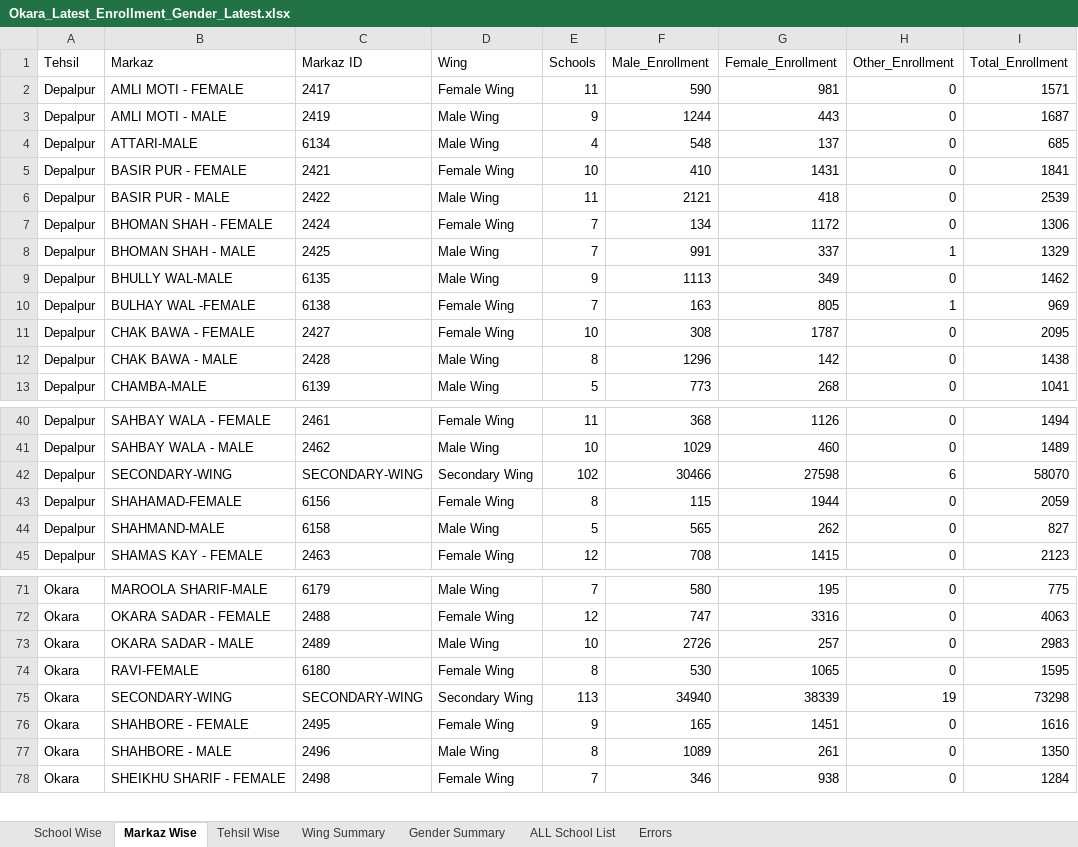
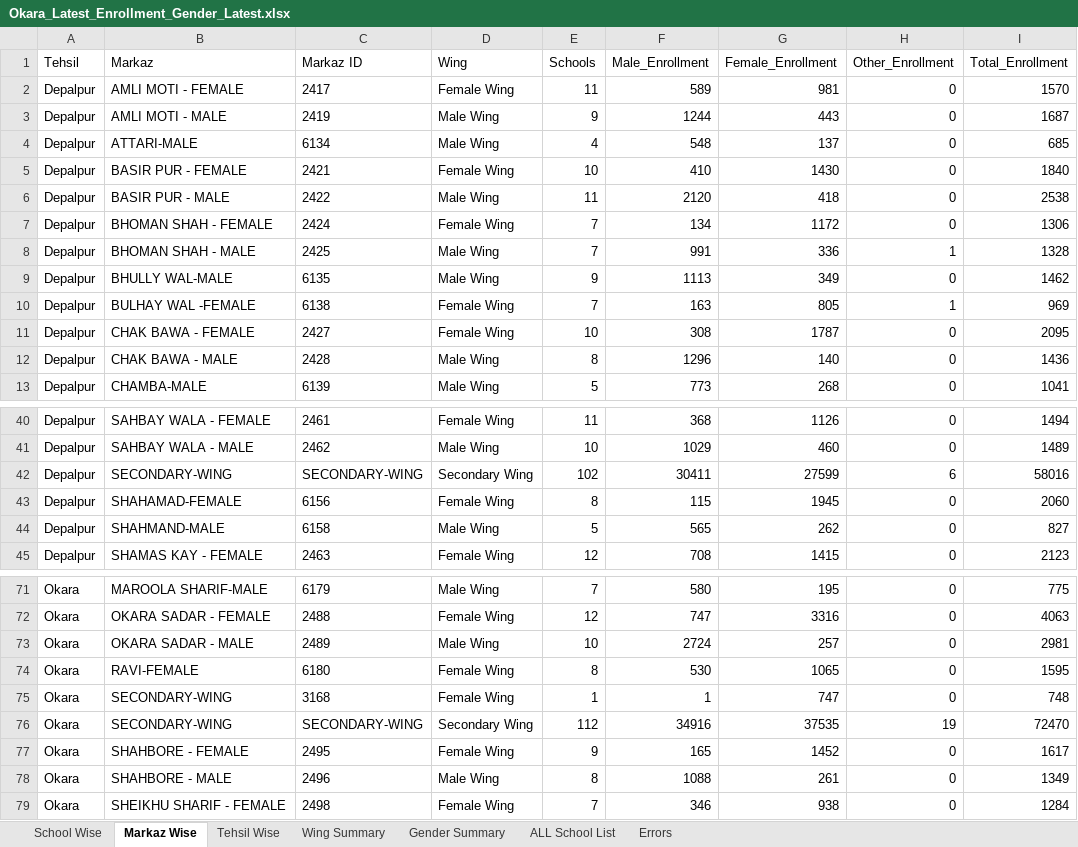
Before and after one commit to sajidaeo39/okara-enrollment-live, an Excel workbook: data/Okara_Latest_Enrollment_Gender_Latest.xlsx, sheet Markaz Wise, drawn as a sheet; only a part is shown, gaps mark what is left out; values as stored, in another font and other column widths than the file's, no borders; addresses are those after the commit; the diff covers the shown part only; the diff names each change by its address in the sheet, - before the commit and + after, or states it on an @@ line.

```diff
--- a/data/Okara_Latest_Enrollment_Gender_Latest.xlsx (sheet Markaz Wise)
+++ b/data/Okara_Latest_Enrollment_Gender_Latest.xlsx (sheet Markaz Wise)
-F2 (Male_Enrollment): 590
+F2 (Male_Enrollment): 589
-I2 (Total_Enrollment): 1571
+I2 (Total_Enrollment): 1570
-G5 (Female_Enrollment): 1431
+G5 (Female_Enrollment): 1430
-I5 (Total_Enrollment): 1841
+I5 (Total_Enrollment): 1840
-F6 (Male_Enrollment): 2121
+F6 (Male_Enrollment): 2120
-I6 (Total_Enrollment): 2539
+I6 (Total_Enrollment): 2538
-G8 (Female_Enrollment): 337
+G8 (Female_Enrollment): 336
-I8 (Total_Enrollment): 1329
+I8 (Total_Enrollment): 1328
-G12 (Female_Enrollment): 142
+G12 (Female_Enrollment): 140
-I12 (Total_Enrollment): 1438
+I12 (Total_Enrollment): 1436
-F42 (Male_Enrollment): 30466
+F42 (Male_Enrollment): 30411
-G42 (Female_Enrollment): 27598
+G42 (Female_Enrollment): 27599
-I42 (Total_Enrollment): 58070
+I42 (Total_Enrollment): 58016
-G43 (Female_Enrollment): 1944
+G43 (Female_Enrollment): 1945
-I43 (Total_Enrollment): 2059
+I43 (Total_Enrollment): 2060
-F73 (Male_Enrollment): 2726
+F73 (Male_Enrollment): 2724
-I73 (Total_Enrollment): 2983
+I73 (Total_Enrollment): 2981
+row 75: Okara | SECONDARY-WING | 3168 | Female Wing | 1 | 1 | 747 | 0 | 748
-E76 (Schools): 113
+E76 (Schools): 112
-F76 (Male_Enrollment): 34940
+F76 (Male_Enrollment): 34916
-G76 (Female_Enrollment): 38339
+G76 (Female_Enrollment): 37535
-I76 (Total_Enrollment): 73298
+I76 (Total_Enrollment): 72470
-G77 (Female_Enrollment): 1451
+G77 (Female_Enrollment): 1452
-I77 (Total_Enrollment): 1616
+I77 (Total_Enrollment): 1617
-F78 (Male_Enrollment): 1089
+F78 (Male_Enrollment): 1088
-I78 (Total_Enrollment): 1350
+I78 (Total_Enrollment): 1349
```
Also changed, not shown: 13 edited cells elsewhere in this sheet, sheet School Wise, sheet ALL School List, sheet Tehsil Wise, sheet Wing Summary, sheet Gender Summary, 3 other files.
